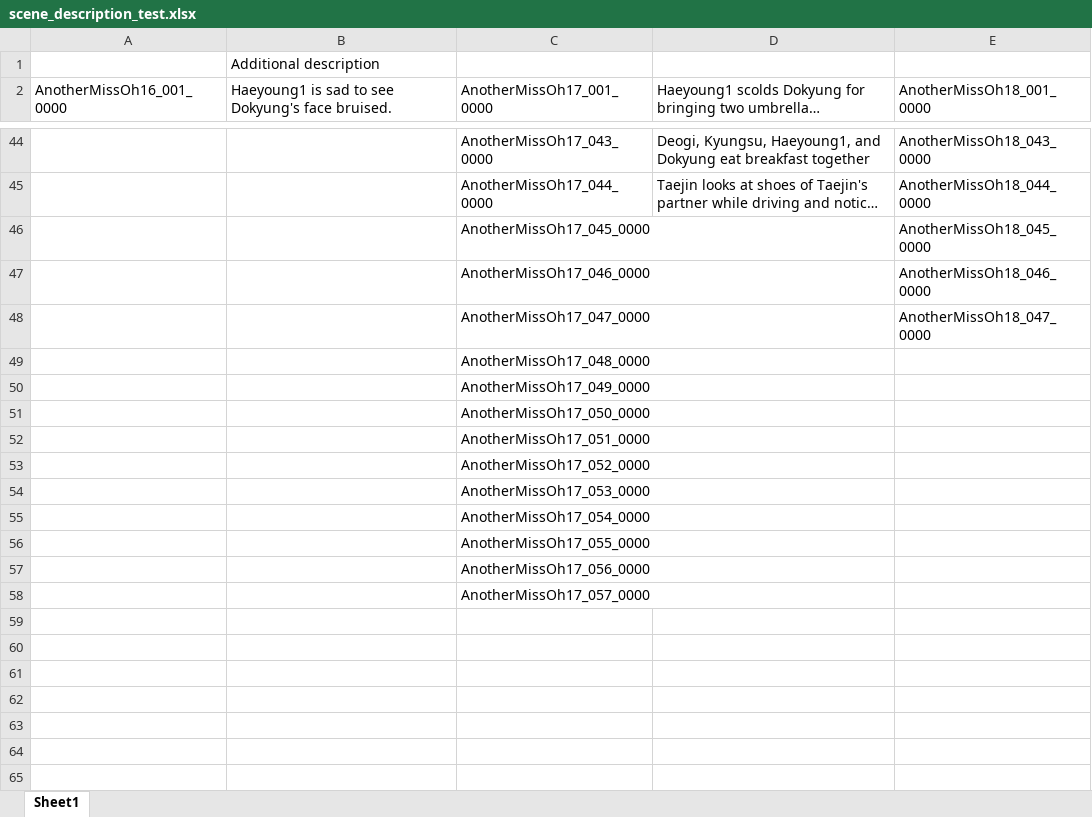
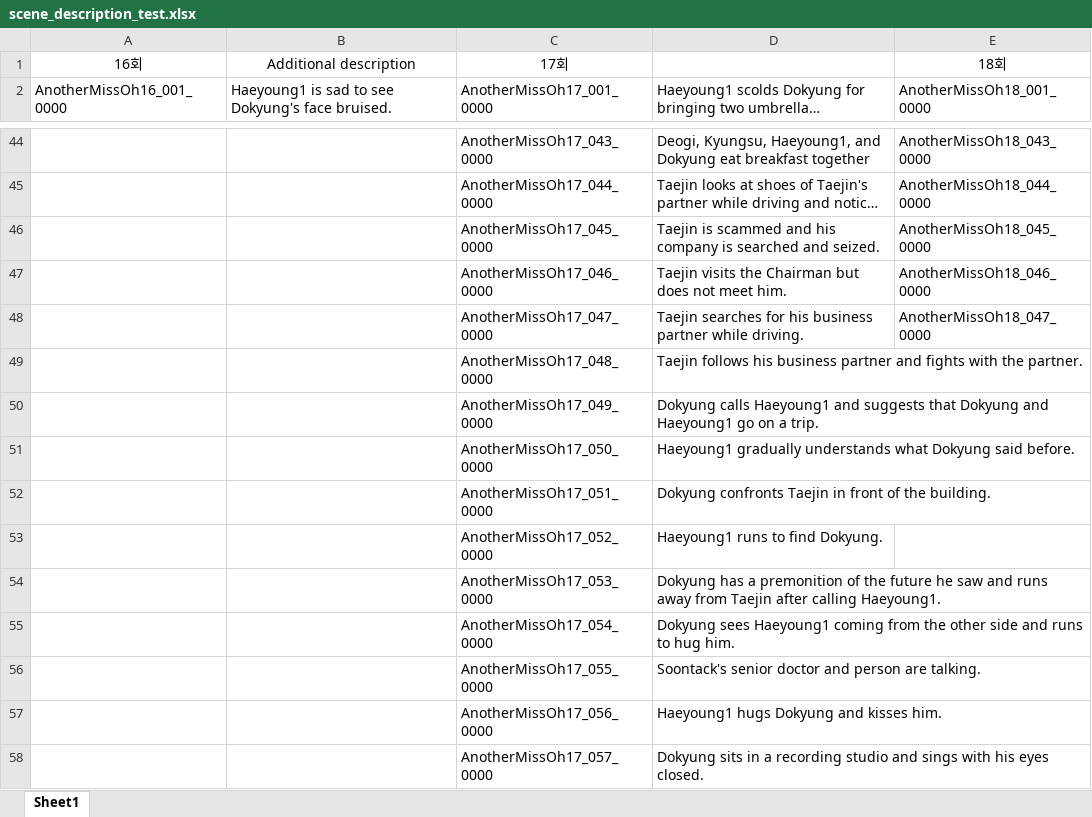
Before and after one commit to cws7777/lba_datasets, an Excel workbook: shot_scene/scene_description_test.xlsx, sheet Sheet1, drawn as a sheet; only a part is shown, gaps mark what is left out; long unchanged cells end in …; values as stored, in another font and other column widths than the file's, no borders; removed rows and columns are numbered as before the commit, all else as after; the diff names each change by its address in the sheet, - before the commit and + after, or states it on an @@ line.

Commit message:
Adding additional descriptions of scenes

```diff
--- a/shot_scene/scene_description_test.xlsx (sheet Sheet1)
+++ b/shot_scene/scene_description_test.xlsx (sheet Sheet1)
-row 1:  | Additional description
+row 1: 16회 | Additional description | 17회 |  | 18회
-D46: (empty)
+D46: Taejin is scammed and his company is searched and seized.
-D47: (empty)
+D47: Taejin visits the Chairman but does not meet him.
-D48: (empty)
+D48: Taejin searches for his business partner while driving.
-D49: (empty)
+D49: Taejin follows his business partner and fights with the partner.
-D50: (empty)
+D50: Dokyung calls Haeyoung1 and suggests that Dokyung and Haeyoung1 go on a trip.
-D51: (empty)
+D51: Haeyoung1 gradually understands what Dokyung said before.
-D52: (empty)
+D52: Dokyung confronts Taejin in front of the building.
-D53: (empty)
+D53: Haeyoung1 runs to find Dokyung.
-D54: (empty)
+D54: Dokyung has a premonition of the future he saw and runs away from Taejin after calling Haeyoung1.
-D55: (empty)
+D55: Dokyung sees Haeyoung1 coming from the other side and runs to hug him.
-D56: (empty)
+D56: Soontack's senior doctor and person are talking.
-D57: (empty)
+D57: Haeyoung1 hugs Dokyung and kisses him.
-D58: (empty)
+D58: Dokyung sits in a recording studio and sings with his eyes closed.
```
